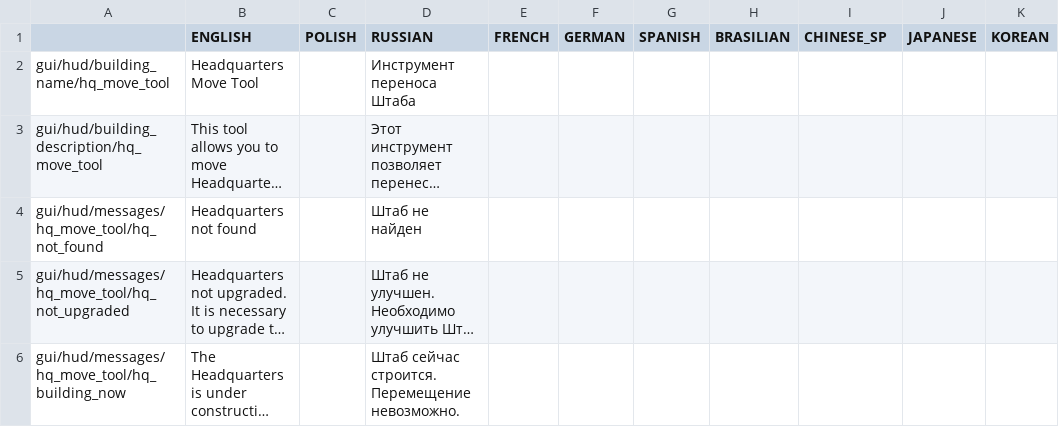
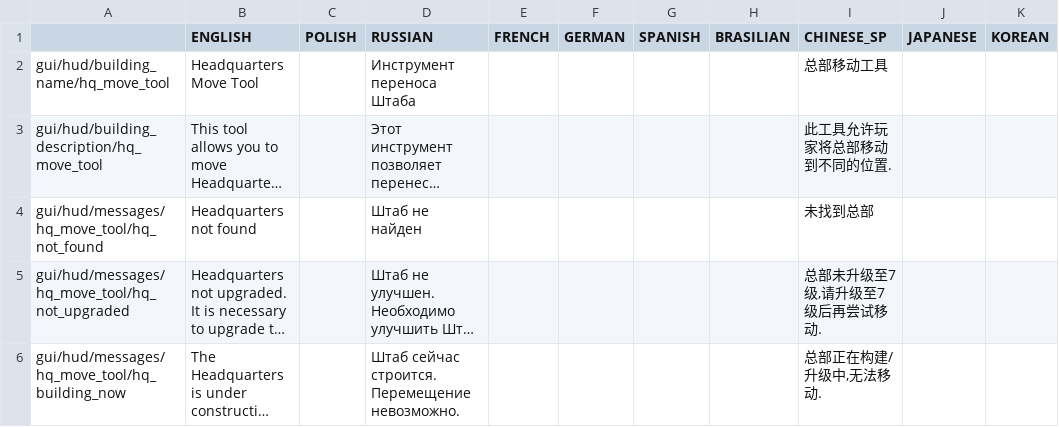
Before and after one commit to PonomarevDmitry/RiftbreakersMods, a CSV file: HQMoveTool/gui/hq_move_tool_localizations.csv, drawn as a sheet; long unchanged cells end in …; the diff names each change by its address in the sheet, - before the commit and + after, or states it on an @@ line.

Commit message:
HQMoveTool. Version 1.2.

```diff
--- a/HQMoveTool/gui/hq_move_tool_localizations.csv
+++ b/HQMoveTool/gui/hq_move_tool_localizations.csv
-I2 (CHINESE_SP): (empty)
+I2 (CHINESE_SP): 总部移动工具
-I3 (CHINESE_SP): (empty)
+I3 (CHINESE_SP): 此工具允许玩家将总部移动到不同的位置.
-I4 (CHINESE_SP): (empty)
+I4 (CHINESE_SP): 未找到总部
-I5 (CHINESE_SP): (empty)
+I5 (CHINESE_SP): 总部未升级至7级,请升级至7级后再尝试移动.
-I6 (CHINESE_SP): (empty)
+I6 (CHINESE_SP): 总部正在构建/升级中,无法移动.
```
Also changed, not shown: 30 other files.
